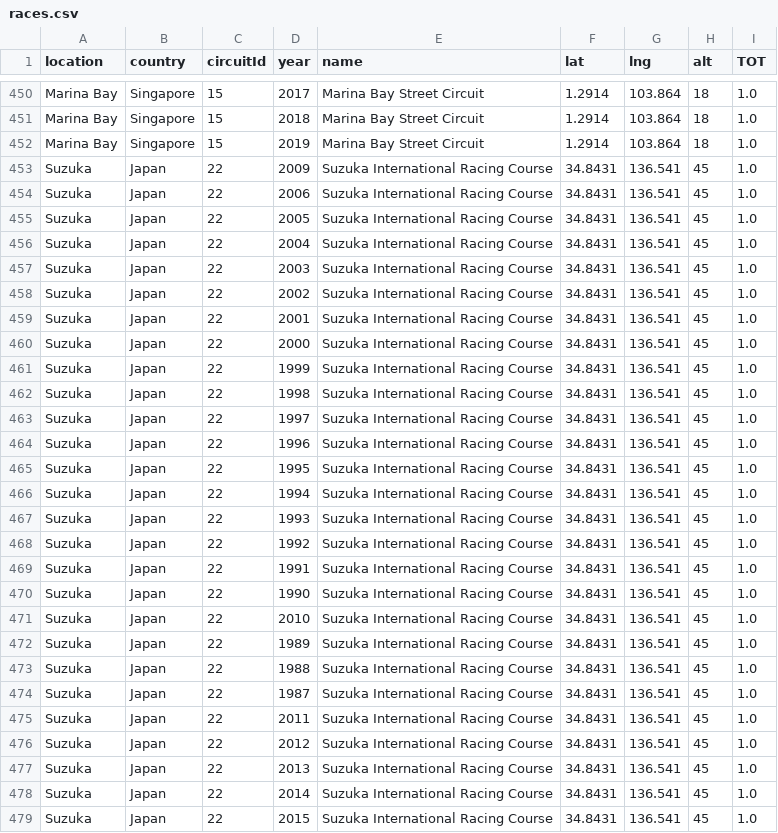
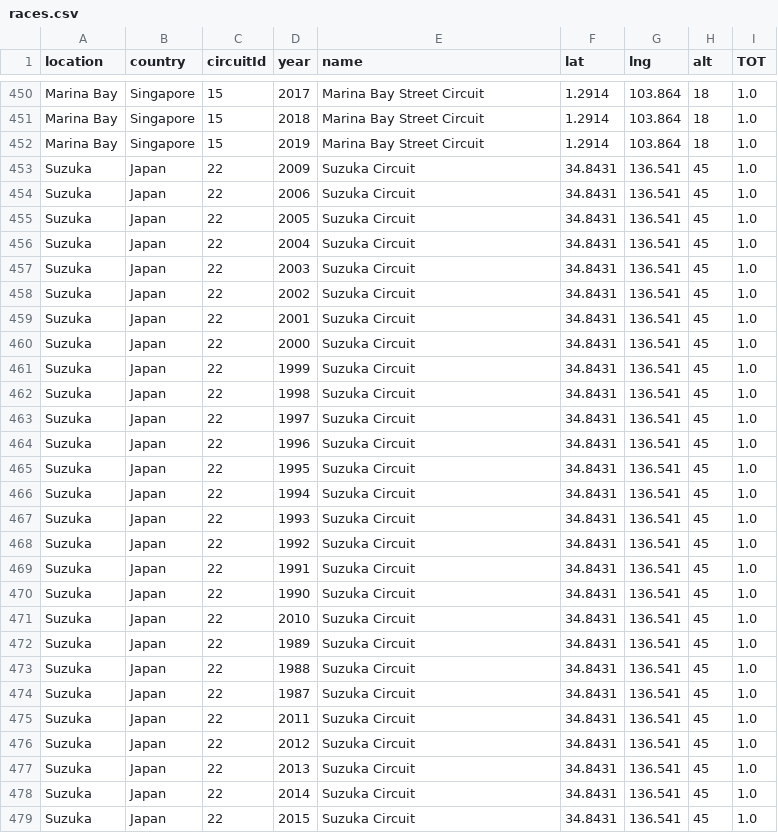
Before and after one commit to com-480-data-visualization/data-visualization-project-2021-the-looney-tunes, a CSV file: Milestone_3/Data_processed/races.csv, drawn as a sheet; only a part is shown, gaps mark what is left out; the diff covers the shown part only.

```diff
--- a/Milestone_3/Data_processed/races.csv
+++ b/Milestone_3/Data_processed/races.csv
@@ -452,28 +452,28 @@ Marina Bay,Singapore,15,2018,Marina Bay Street Circuit,1.2914,103.864,18,1.0
 Marina Bay,Singapore,15,2019,Marina Bay Street Circuit,1.2914,103.864,18,1.0
-Suzuka,Japan,22,2009,Suzuka International Racing Course,34.8431,136.541,45,1.0
-Suzuka,Japan,22,2006,Suzuka International Racing Course,34.8431,136.541,45,1.0
-Suzuka,Japan,22,2005,Suzuka International Racing Course,34.8431,136.541,45,1.0
-Suzuka,Japan,22,2004,Suzuka International Racing Course,34.8431,136.541,45,1.0
-Suzuka,Japan,22,2003,Suzuka International Racing Course,34.8431,136.541,45,1.0
-Suzuka,Japan,22,2002,Suzuka International Racing Course,34.8431,136.541,45,1.0
-Suzuka,Japan,22,2001,Suzuka International Racing Course,34.8431,136.541,45,1.0
-Suzuka,Japan,22,2000,Suzuka International Racing Course,34.8431,136.541,45,1.0
-Suzuka,Japan,22,1999,Suzuka International Racing Course,34.8431,136.541,45,1.0
-Suzuka,Japan,22,1998,Suzuka International Racing Course,34.8431,136.541,45,1.0
-Suzuka,Japan,22,1997,Suzuka International Racing Course,34.8431,136.541,45,1.0
-Suzuka,Japan,22,1996,Suzuka International Racing Course,34.8431,136.541,45,1.0
-Suzuka,Japan,22,1995,Suzuka International Racing Course,34.8431,136.541,45,1.0
-Suzuka,Japan,22,1994,Suzuka International Racing Course,34.8431,136.541,45,1.0
-Suzuka,Japan,22,1993,Suzuka International Racing Course,34.8431,136.541,45,1.0
-Suzuka,Japan,22,1992,Suzuka International Racing Course,34.8431,136.541,45,1.0
-Suzuka,Japan,22,1991,Suzuka International Racing Course,34.8431,136.541,45,1.0
-Suzuka,Japan,22,1990,Suzuka International Racing Course,34.8431,136.541,45,1.0
-Suzuka,Japan,22,2010,Suzuka International Racing Course,34.8431,136.541,45,1.0
-Suzuka,Japan,22,1989,Suzuka International Racing Course,34.8431,136.541,45,1.0
-Suzuka,Japan,22,1988,Suzuka International Racing Course,34.8431,136.541,45,1.0
-Suzuka,Japan,22,1987,Suzuka International Racing Course,34.8431,136.541,45,1.0
-Suzuka,Japan,22,2011,Suzuka International Racing Course,34.8431,136.541,45,1.0
-Suzuka,Japan,22,2012,Suzuka International Racing Course,34.8431,136.541,45,1.0
-Suzuka,Japan,22,2013,Suzuka International Racing Course,34.8431,136.541,45,1.0
-Suzuka,Japan,22,2014,Suzuka International Racing Course,34.8431,136.541,45,1.0
-Suzuka,Japan,22,2015,Suzuka International Racing Course,34.8431,136.541,45,1.0
+Suzuka,Japan,22,2009,Suzuka Circuit,34.8431,136.541,45,1.0
+Suzuka,Japan,22,2006,Suzuka Circuit,34.8431,136.541,45,1.0
+Suzuka,Japan,22,2005,Suzuka Circuit,34.8431,136.541,45,1.0
+Suzuka,Japan,22,2004,Suzuka Circuit,34.8431,136.541,45,1.0
+Suzuka,Japan,22,2003,Suzuka Circuit,34.8431,136.541,45,1.0
+Suzuka,Japan,22,2002,Suzuka Circuit,34.8431,136.541,45,1.0
+Suzuka,Japan,22,2001,Suzuka Circuit,34.8431,136.541,45,1.0
+Suzuka,Japan,22,2000,Suzuka Circuit,34.8431,136.541,45,1.0
+Suzuka,Japan,22,1999,Suzuka Circuit,34.8431,136.541,45,1.0
+Suzuka,Japan,22,1998,Suzuka Circuit,34.8431,136.541,45,1.0
+Suzuka,Japan,22,1997,Suzuka Circuit,34.8431,136.541,45,1.0
+Suzuka,Japan,22,1996,Suzuka Circuit,34.8431,136.541,45,1.0
+Suzuka,Japan,22,1995,Suzuka Circuit,34.8431,136.541,45,1.0
+Suzuka,Japan,22,1994,Suzuka Circuit,34.8431,136.541,45,1.0
+Suzuka,Japan,22,1993,Suzuka Circuit,34.8431,136.541,45,1.0
+Suzuka,Japan,22,1992,Suzuka Circuit,34.8431,136.541,45,1.0
+Suzuka,Japan,22,1991,Suzuka Circuit,34.8431,136.541,45,1.0
+Suzuka,Japan,22,1990,Suzuka Circuit,34.8431,136.541,45,1.0
+Suzuka,Japan,22,2010,Suzuka Circuit,34.8431,136.541,45,1.0
+Suzuka,Japan,22,1989,Suzuka Circuit,34.8431,136.541,45,1.0
+Suzuka,Japan,22,1988,Suzuka Circuit,34.8431,136.541,45,1.0
+Suzuka,Japan,22,1987,Suzuka Circuit,34.8431,136.541,45,1.0
+Suzuka,Japan,22,2011,Suzuka Circuit,34.8431,136.541,45,1.0
+Suzuka,Japan,22,2012,Suzuka Circuit,34.8431,136.541,45,1.0
+Suzuka,Japan,22,2013,Suzuka Circuit,34.8431,136.541,45,1.0
+Suzuka,Japan,22,2014,Suzuka Circuit,34.8431,136.541,45,1.0
+Suzuka,Japan,22,2015,Suzuka Circuit,34.8431,136.541,45,1.0
```
Also changed, not shown: 28 edited cells elsewhere in this file, 4 other files.
